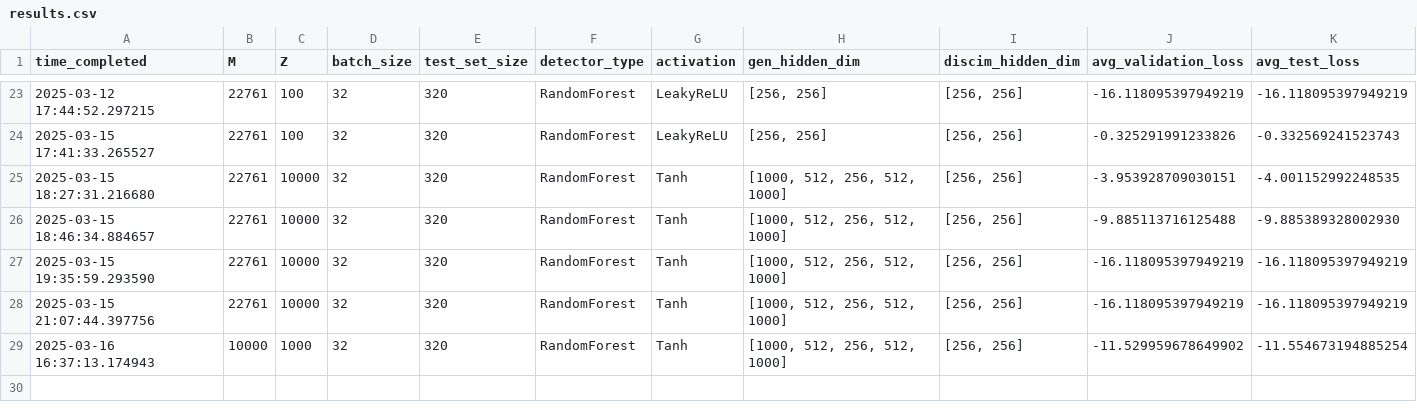
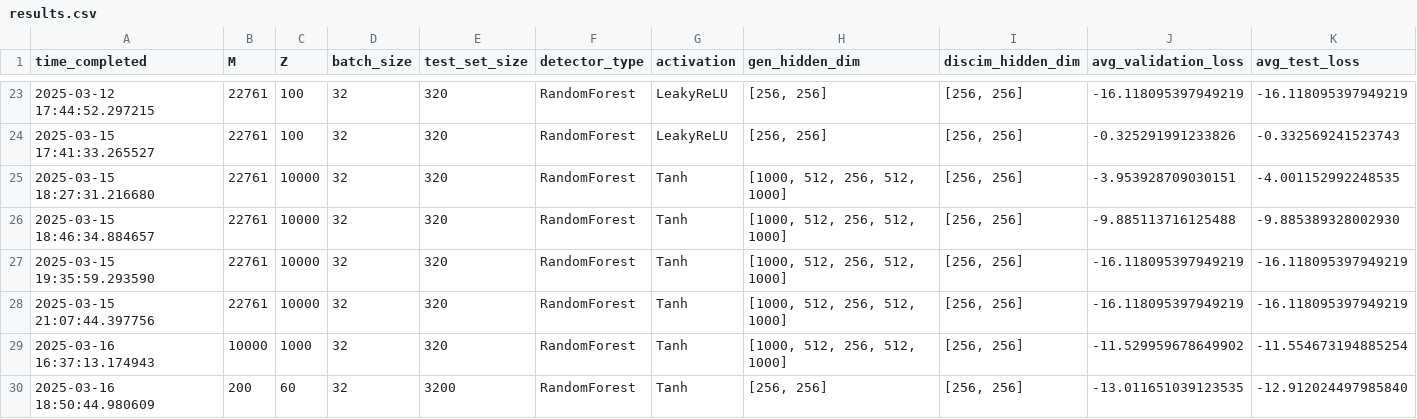
Before and after one commit to onlyidev/bachelor.code, a CSV file: results.csv, drawn as a sheet; only a part is shown, gaps mark what is left out; rows hold the shown columns only; the diff names each change by its address in the sheet, - before the commit and + after, or states it on an @@ line.

```diff
--- a/results.csv
+++ b/results.csv
+row 30: 2025-03-16 18:50:44.980609 | 200 | 60 | 32 | 3200 | RandomForest | Tanh | [256, 256] | [256, 256] | -13.011651039123535 | -12.912024497985840
```
Also changed, not shown: 11 other files.
